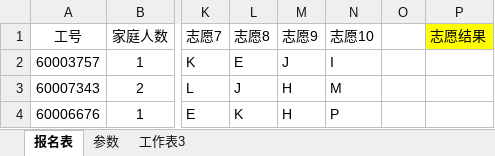
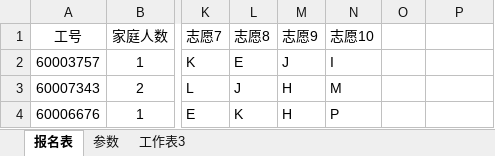
Before and after one commit to cloveses/mylab, an Excel workbook: lot/副本测试数据.xlsx, sheet 报名表, drawn as a sheet; only a part is shown, gaps mark what is left out; values as stored, in another font and other column widths than the file's, no borders; the diff names each change by its address in the sheet, - before the commit and + after, or states it on an @@ line.

```diff
--- a/lot/副本测试数据.xlsx (sheet 报名表)
+++ b/lot/副本测试数据.xlsx (sheet 报名表)
-P1: 志愿结果
+P1: (empty)
-P1 fill: #FFFF00
+P1 fill: none
```
Also changed, not shown: 1 other file.
